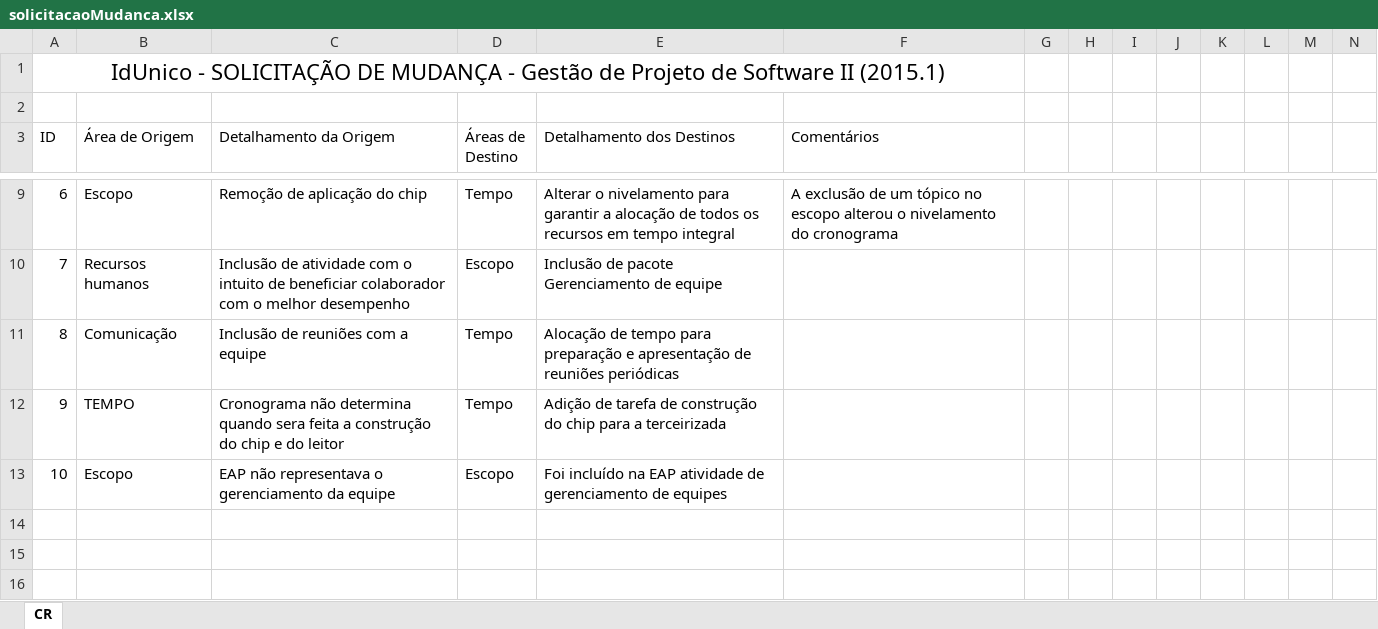
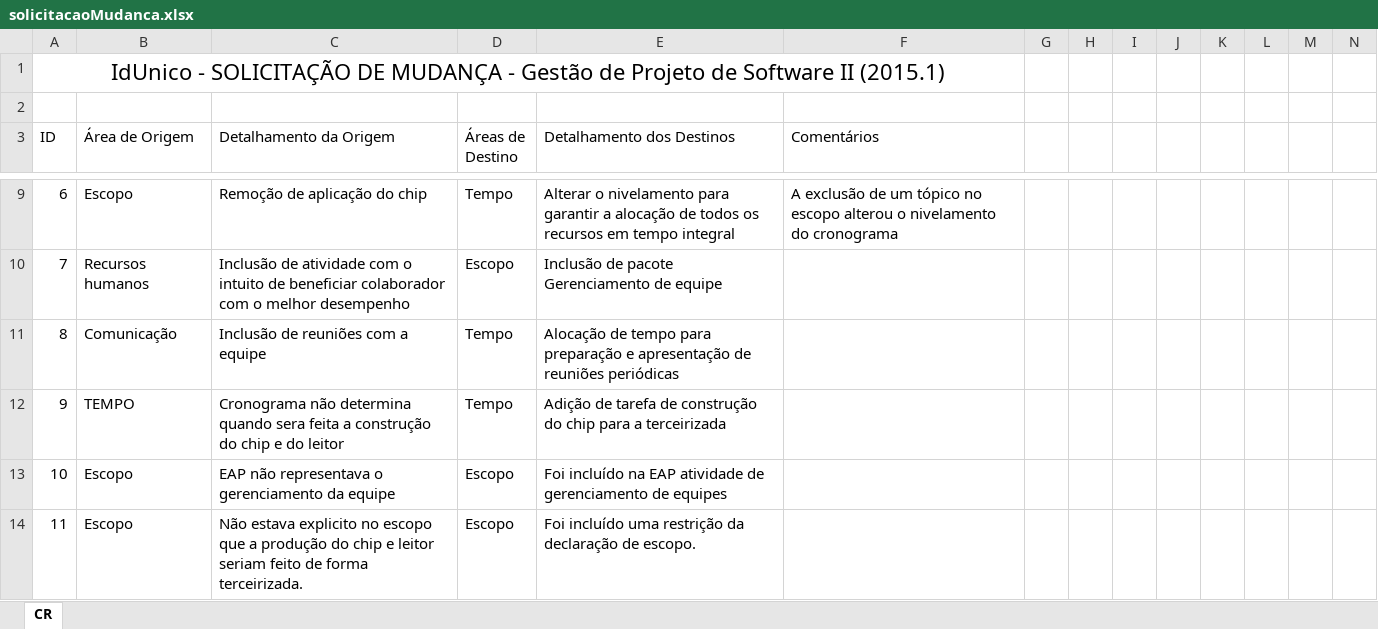
Before and after one commit to tdex/idUnicoNR, an Excel workbook: IdUnico - enviado para o professor/solicitacaoMudanca.xlsx, sheet CR, drawn as a sheet; only a part is shown, gaps mark what is left out; values as stored, in another font and other column widths than the file's, no borders; the diff names each change by its address in the sheet, - before the commit and + after, or states it on an @@ line.

Commit message:
alteração de restrição - terceirizada

```diff
--- a/IdUnico - enviado para o professor/solicitacaoMudanca.xlsx (sheet CR)
+++ b/IdUnico - enviado para o professor/solicitacaoMudanca.xlsx (sheet CR)
+row 14: 11 | Escopo | Não estava explicito no escopo que a produção do chip e leitor seriam feito de forma terceirizada. | Escopo | Foi incluído uma restrição da declaração de escopo.
```
Also changed, not shown: 1 other file.
